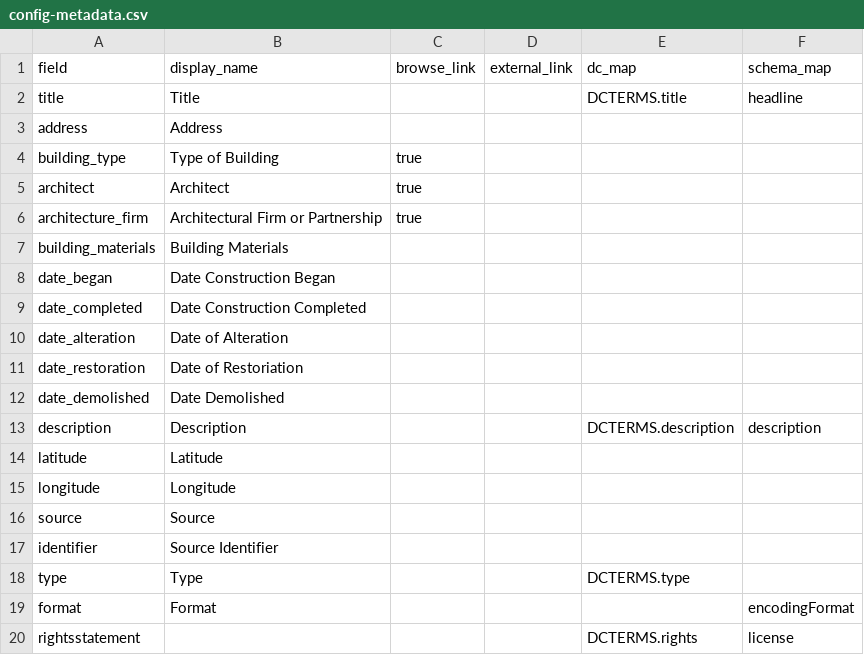
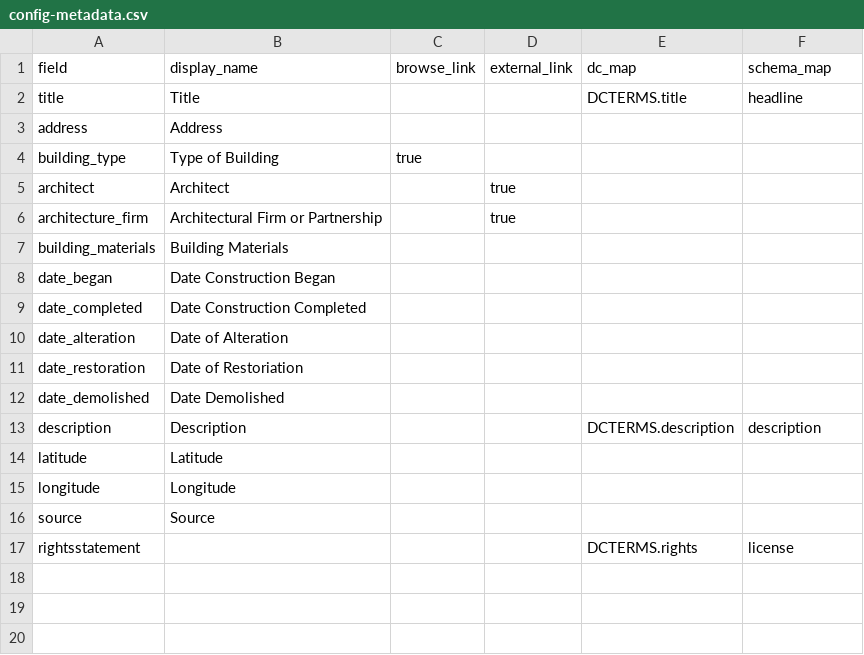
Before and after one commit to neltanner/industrial-architecture-montreal, a CSV file: _data/config-metadata.csv, drawn as a sheet.

Commit message:
metadata edits

```diff
--- a/_data/config-metadata.csv
+++ b/_data/config-metadata.csv
@@ -4,4 +4,4 @@ address,Address,,,,,
 building_type,Type of Building,true,,,
-architect,Architect,true,,,
-architecture_firm,Architectural Firm or Partnership,true,,,
+architect,Architect,,true,,
+architecture_firm,Architectural Firm or Partnership,,true,,
 building_materials,Building Materials,,,,
@@ -16,5 +16,2 @@ longitude,Longitude,,,,
 source,Source,,,,
-identifier,Source Identifier,,,,
-type,Type,,,DCTERMS.type,
-format,Format,,,,encodingFormat
 rightsstatement,,,,DCTERMS.rights,license
```
Also changed, not shown: _data/config-browse.csv, 9 other files.
